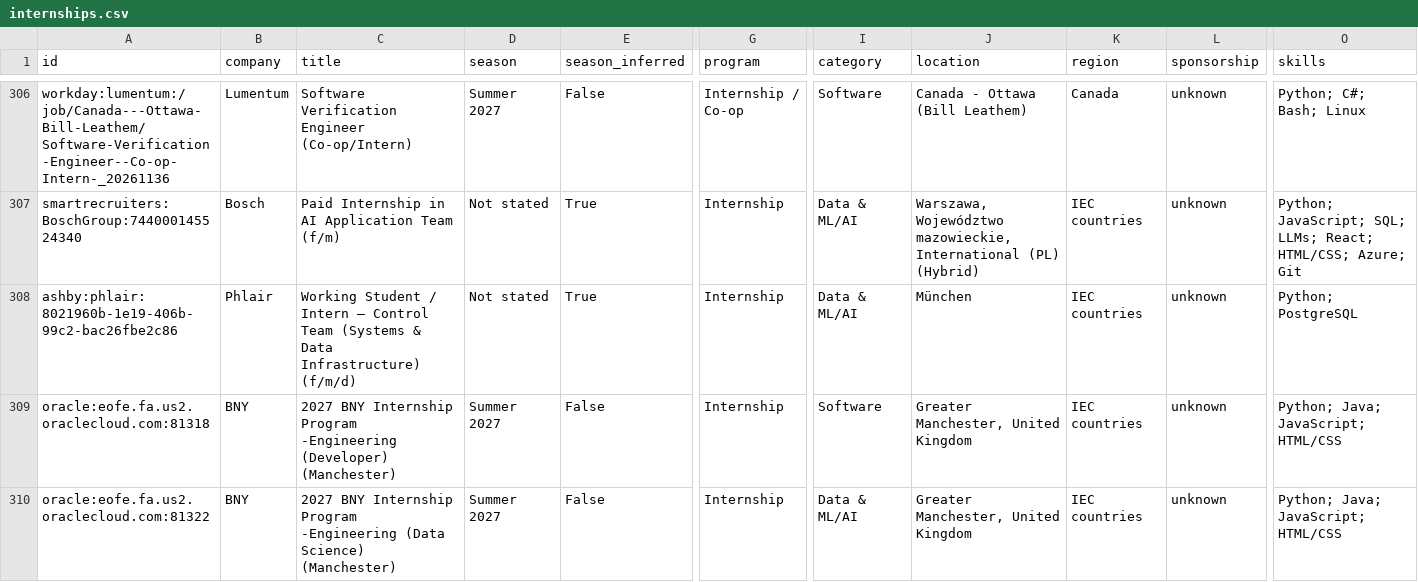
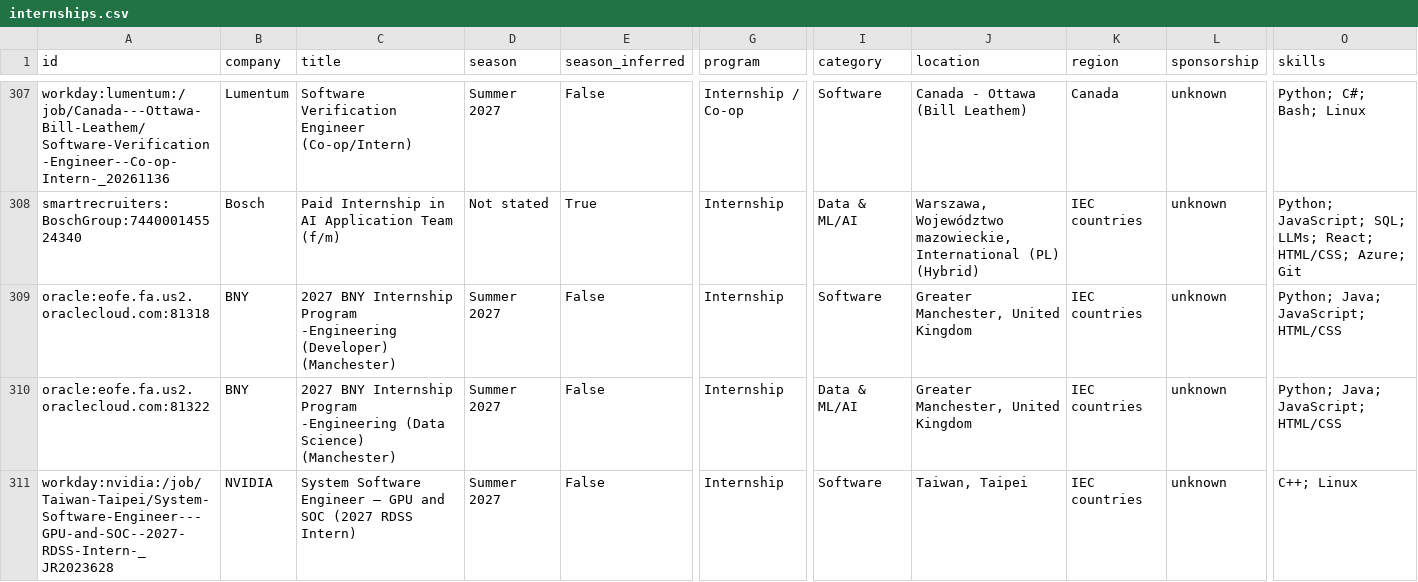
Before and after one commit to parkerhayashi/Automated-List-Of-Summer-2027-and-Fall-2026-Tech-Internships, a CSV file: data/internships.csv, drawn as a sheet; only a part is shown, gaps mark what is left out; the shorter side is filled out with more unchanged rows; removed rows and columns are numbered as before the commit, all else as after; rows hold the shown columns only; the diff covers the shown part only; the diff names each change by its address in the sheet, - before the commit and + after, or states it on an @@ line.

```diff
--- a/data/internships.csv
+++ b/data/internships.csv
-row 308: ashby:phlair:8021960b-1e19-406b-99c2-bac26fbe2c86 | Phlair | Working Student / Intern – Control Team (Systems & Data Infrastructure) (f/m/d) | Not stated | True | Internship | Data & ML/AI | München | IEC countries | unknown | Python; PostgreSQL
```
Also changed, not shown: 2 added rows, 2 removed rows and 1 moved row elsewhere in this file, docs/internships.csv, 15 other files.
